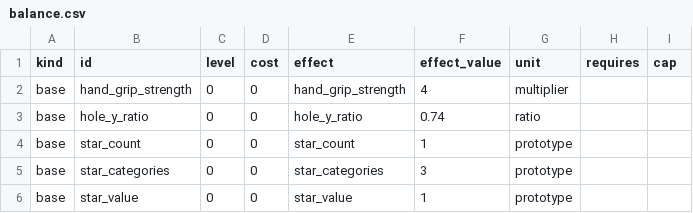
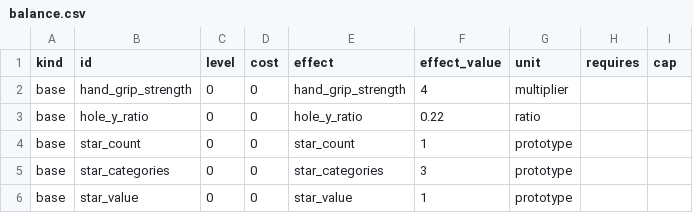
Before and after one commit to migdlp/incremental_hole_game, a CSV file: docs/balance.csv, drawn as a sheet; only a part is shown.

```diff
--- a/docs/balance.csv
+++ b/docs/balance.csv
@@ -2,3 +2,3 @@ kind,id,level,cost,effect,effect_value,unit,requires,cap
 base,hand_grip_strength,0,0,hand_grip_strength,4,multiplier,,
-base,hole_y_ratio,0,0,hole_y_ratio,0.74,ratio,,
+base,hole_y_ratio,0,0,hole_y_ratio,0.22,ratio,,
 base,star_count,0,0,star_count,1,prototype,,
```
Also changed, not shown: 24 other files.
